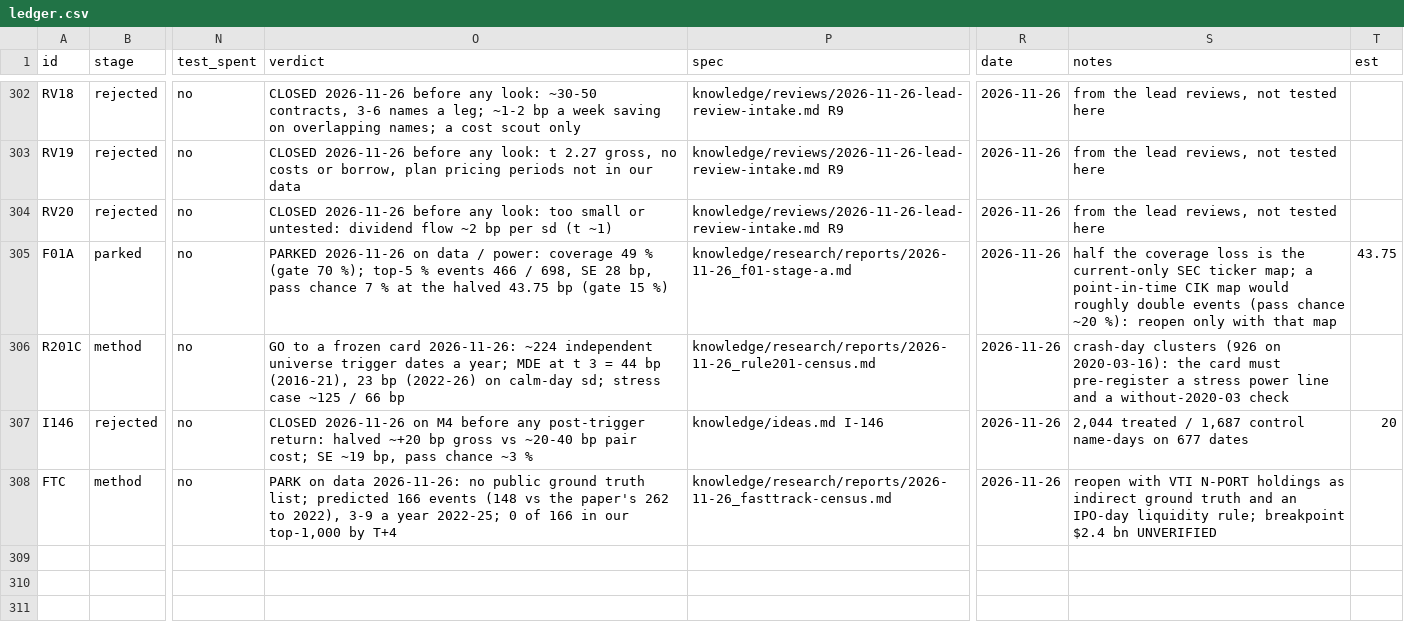
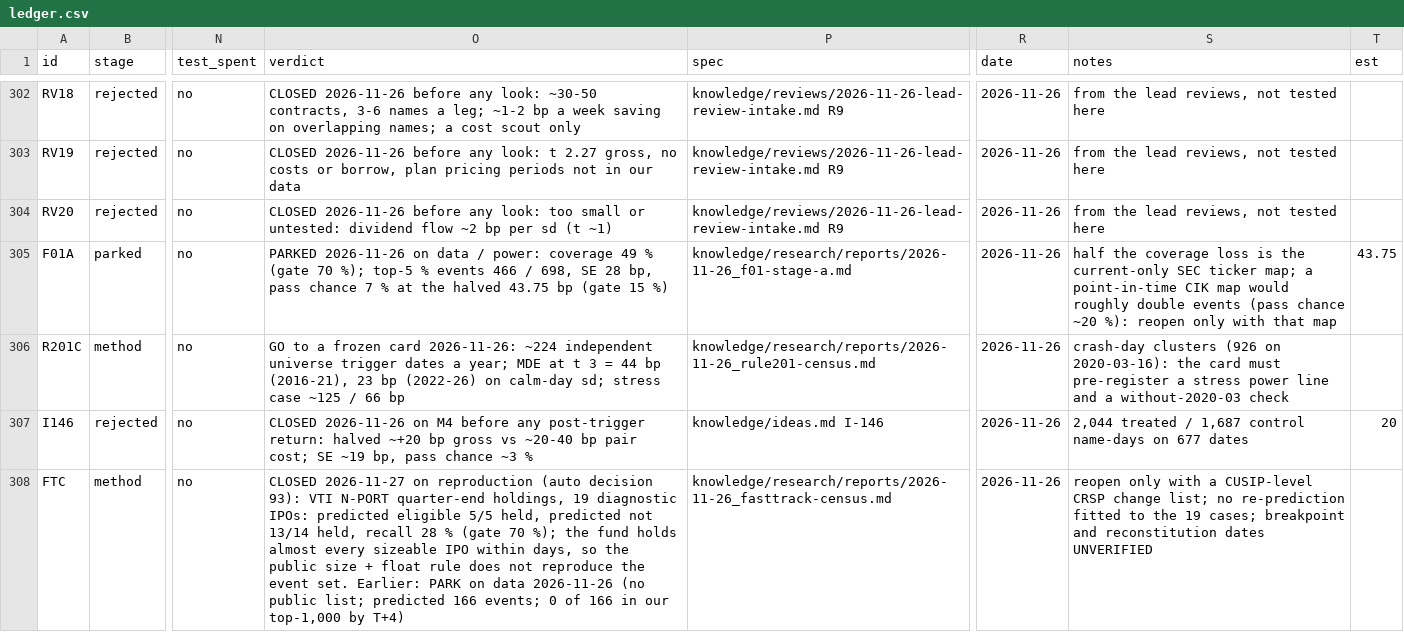
Before and after one commit to hslu-jwn/claude-backtester_V2, a CSV file: research/ledger.csv, drawn as a sheet; only a part is shown, gaps mark what is left out; the diff names each change by its address in the sheet, - before the commit and + after, or states it on an @@ line.

```diff
--- a/research/ledger.csv
+++ b/research/ledger.csv
-O308 (verdict): PARK on data 2026-11-26: no public ground truth list; predicted 166 events (148 vs the paper's 262 to 2022), 3-9 a year 2022-25; 0 of 166 in our top-1,000 by T+4
+O308 (verdict): CLOSED 2026-11-27 on reproduction (auto decision 93): VTI N-PORT quarter-end holdings, 19 diagnostic IPOs: predicted eligible 5/5 held, predicted not 13/14 held, recall 28 % (gate 70 %); the fund holds almost every sizeable IPO within days, so the public size + float rule does not reproduce the event set. Earlier: PARK on data 2026-11-26 (no public list; predicted 166 events; 0 of 166 in our top-1,000 by T+4)
-S308 (notes): reopen with VTI N-PORT holdings as indirect ground truth and an IPO-day liquidity rule; breakpoint $2.4 bn UNVERIFIED
+S308 (notes): reopen only with a CUSIP-level CRSP change list; no re-prediction fitted to the 19 cases; breakpoint and reconstitution dates UNVERIFIED
```
Also changed, not shown: 5 other files.
